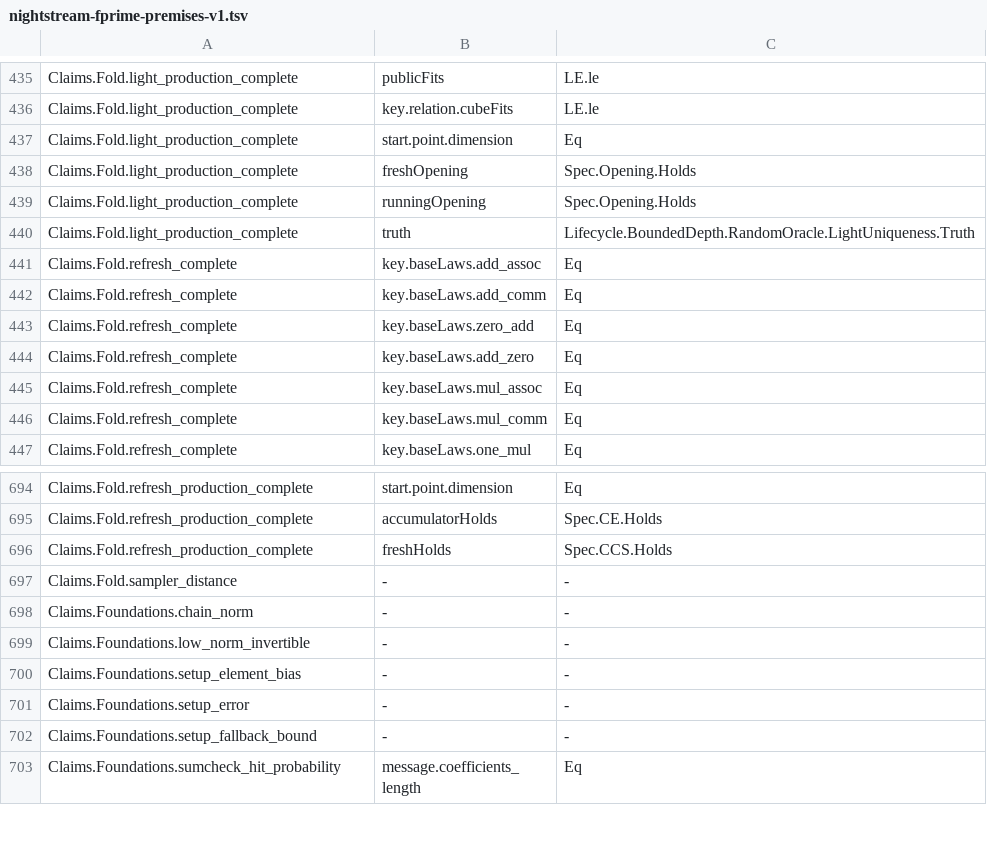
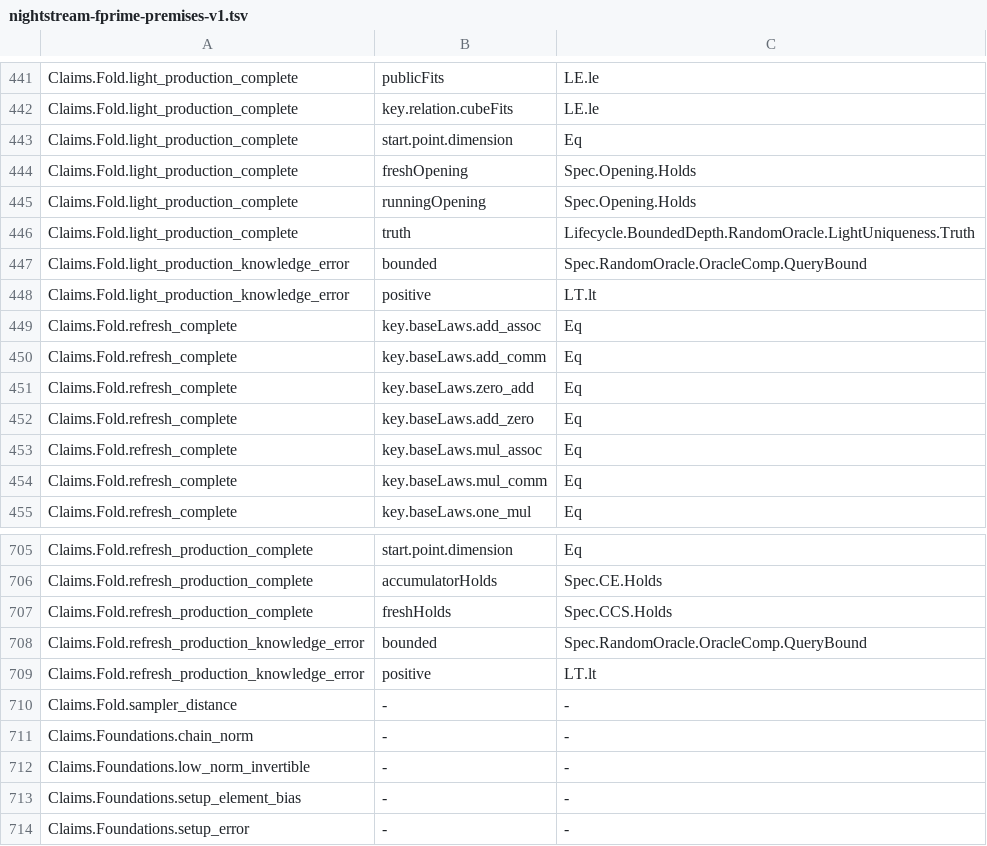
Before and after one commit to LFDT-Nightstream/Nightstream, a TSV file: formal/nightstream-fprime/artifacts/nightstream-fprime-premises-v1.tsv, drawn as a sheet; only a part is shown, gaps mark what is left out; the shorter side is filled out with more unchanged rows; the diff covers the shown part only.

Commit message:
fix(formal): correct premise rows and add claims for adversary 3
An independent review of the Claims layer found wrong evidence in the
rows for the extraction laws, a gap classed as game, and no claim for
the fold knowledge bounds of adversary 3.

The light laws now cite lightExtraction and lightExtractionNormLaw. The
knowledge premise of one slot is an open row. Five claims are new: the
two fold knowledge bounds in the random-oracle model, their production
error bounds, and the one-slot history bound. production_error is now
the theorem about the error of the verifier data.

The census requires that a claim proof is one theorem applied only to
the binders of the claim. The static gate requires one namespace for
each claims file.

Signed-off-by: Nico Arqueros <nicostudio@NicosMacStudio.lan>

```diff
--- a/formal/nightstream-fprime/artifacts/nightstream-fprime-premises-v1.tsv
+++ b/formal/nightstream-fprime/artifacts/nightstream-fprime-premises-v1.tsv
@@ -440,2 +446,4 @@ Claims.Fold.light_production_complete	runningOpening	Spec.Opening.Holds
 Claims.Fold.light_production_complete	truth	Lifecycle.BoundedDepth.RandomOracle.LightUniqueness.Truth
+Claims.Fold.light_production_knowledge_error	bounded	Spec.RandomOracle.OracleComp.QueryBound
+Claims.Fold.light_production_knowledge_error	positive	LT.lt
 Claims.Fold.refresh_complete	key.baseLaws.add_assoc	Eq
@@ -696,2 +707,4 @@ Claims.Fold.refresh_production_complete	accumulatorHolds	Spec.CE.Holds
 Claims.Fold.refresh_production_complete	freshHolds	Spec.CCS.Holds
+Claims.Fold.refresh_production_knowledge_error	bounded	Spec.RandomOracle.OracleComp.QueryBound
+Claims.Fold.refresh_production_knowledge_error	positive	LT.lt
 Claims.Fold.sampler_distance	-	-
```
Also changed, not shown: 15 added rows and 2 edited cells elsewhere in this file, 9 other files.
